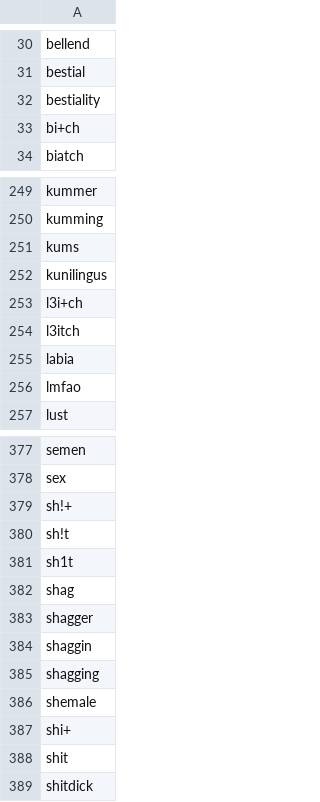
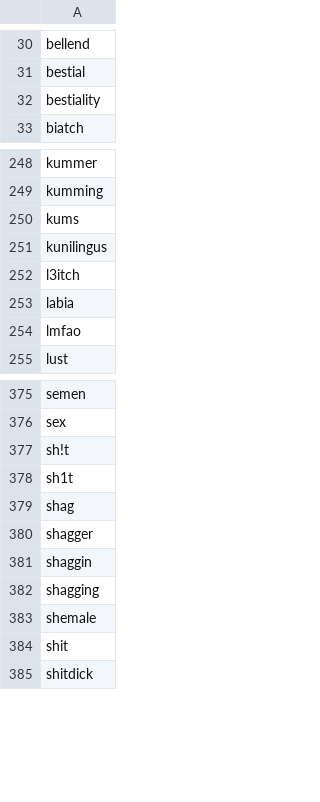
Before and after one commit to john-james-ai/NLPLists, a CSV file: data-raw/profanity.csv, drawn as a sheet; only a part is shown, gaps mark what is left out; the diff names each change by its address in the sheet, - before the commit and + after, or states it on an @@ line.

```diff
--- a/data-raw/profanity.csv
+++ b/data-raw/profanity.csv
-row 33: bi+ch
-row 253: l3i+ch
-row 379: sh!+
-row 387: shi+
```
Also changed, not shown: 1 other file.
